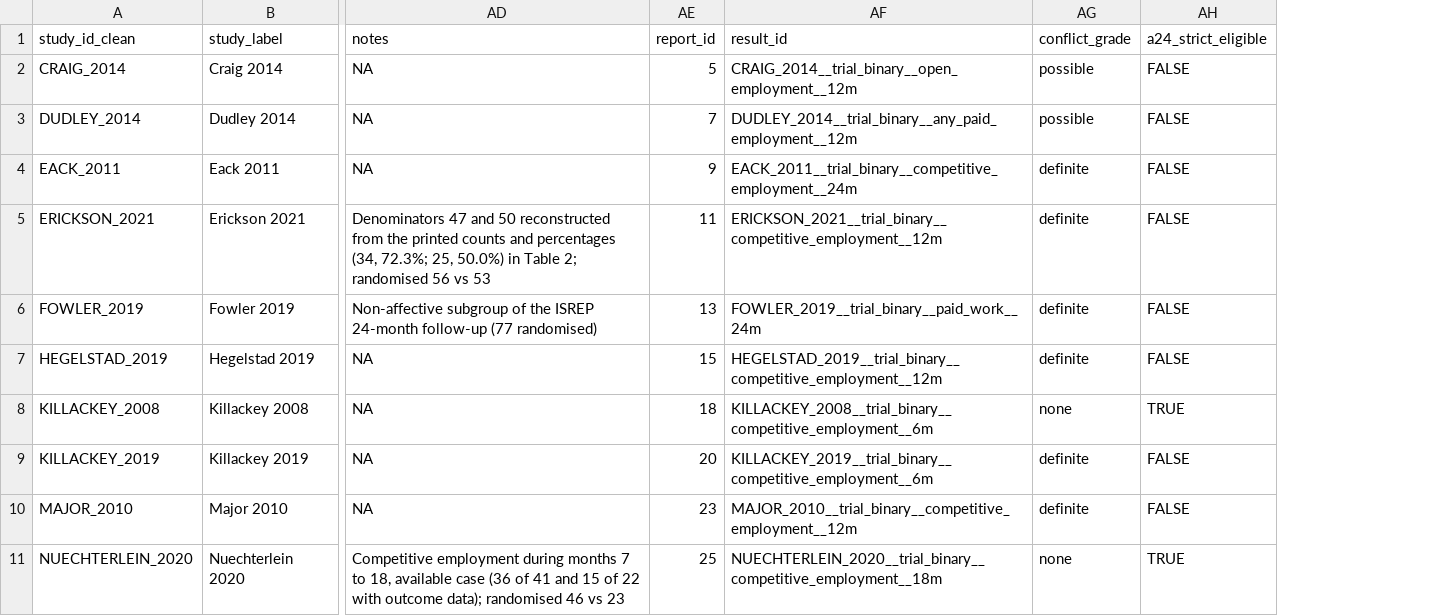
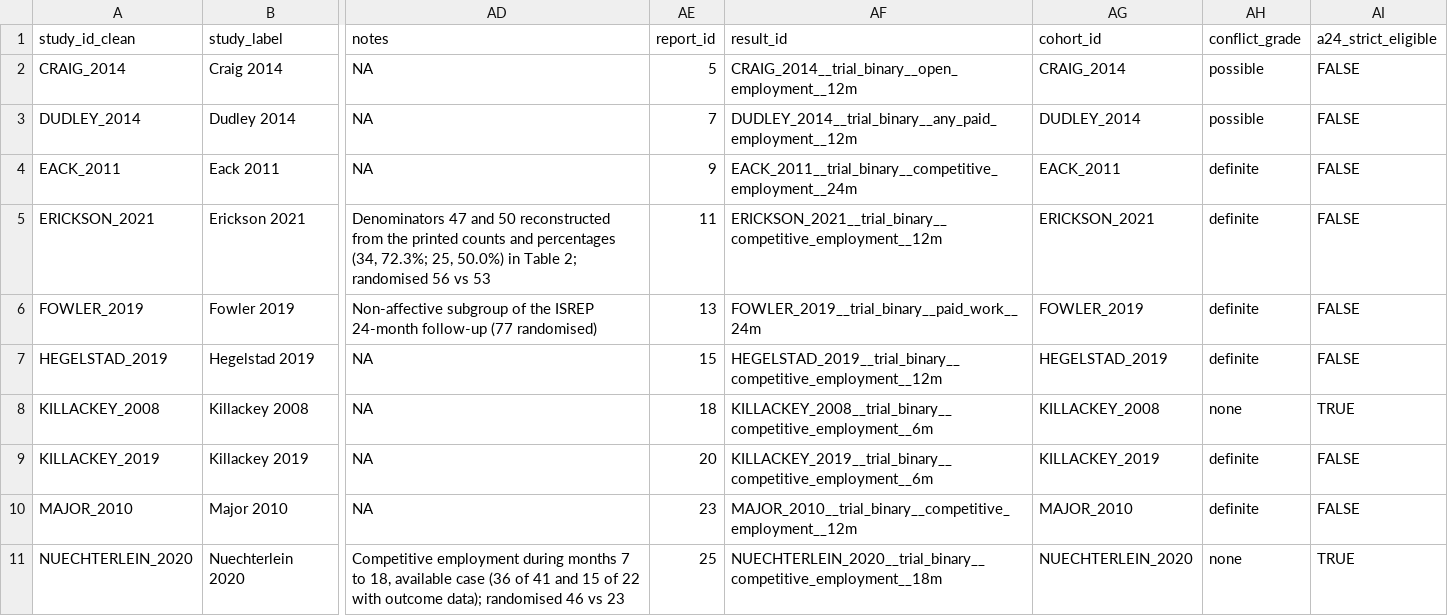
Before and after one commit to ricardotwumasi/employment-early-psychosis, a CSV file: data/derived/release_trials.csv, drawn as a sheet; only a part is shown, gaps mark what is left out; the diff names each change by its address in the sheet, - before the commit and + after, or states it on an @@ line.

```diff
--- a/data/derived/release_trials.csv
+++ b/data/derived/release_trials.csv
+column AG (cohort_id), rows 2-11: CRAIG_2014 | DUDLEY_2014 | EACK_2011 | ERICKSON_2021 | FOWLER_2019 | HEGELSTAD_2019 | KILLACKEY_2008 | KILLACKEY_2019 | MAJOR_2010 | NUECHTERLEIN_2020
```
Also changed, not shown: data/registry/fit_registry.csv, data/review/release_construct_review.csv, 8 other files.
